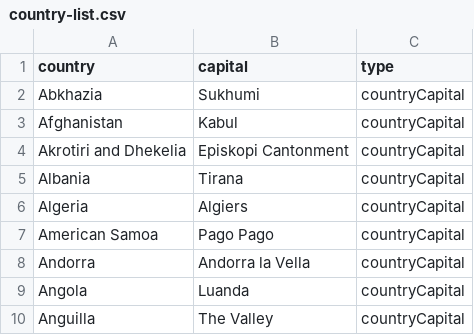
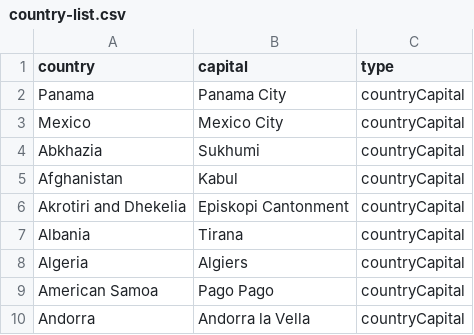
Before and after one commit to luisbazo/python_weather_geoplot, a CSV file: country-list.csv, drawn as a sheet; only a part is shown; the shorter side is filled out with more unchanged rows.

```diff
--- a/country-list.csv
+++ b/country-list.csv
@@ -1,2 +1,4 @@
 "country","capital","type"
+"Panama","Panama City","countryCapital"
+"Mexico","Mexico City","countryCapital"
 "Abkhazia","Sukhumi","countryCapital"
```
Also changed, not shown: 6 other files.
